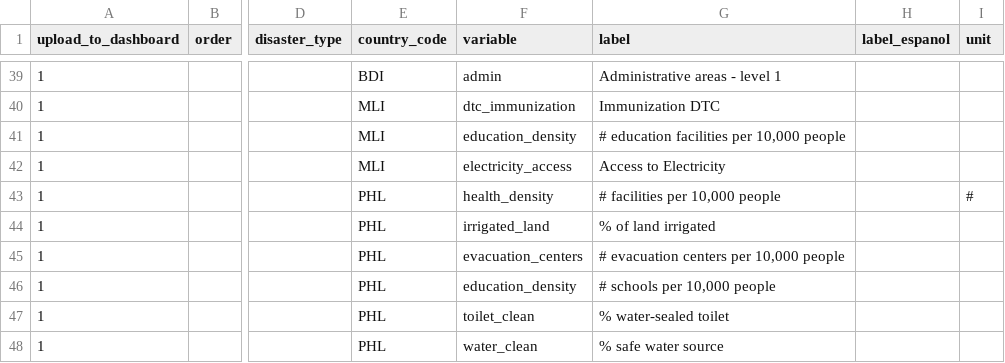
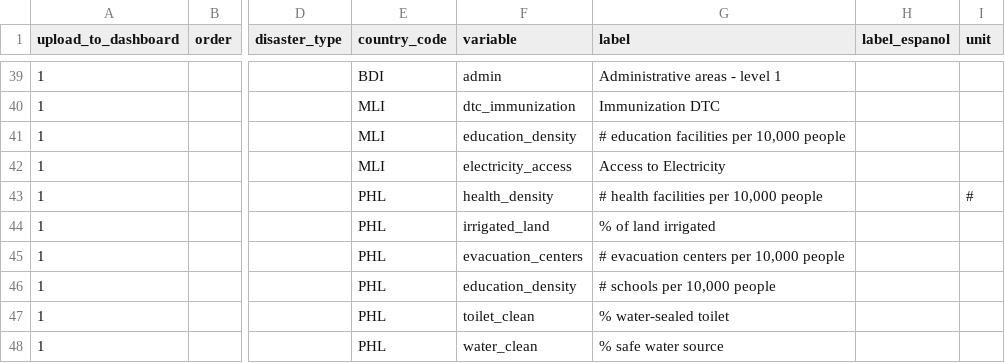
Before and after one commit to rodekruis/CommunityRisk, a CSV file: public/modules/dashboards/data/metadata_prototype.csv, drawn as a sheet; only a part is shown, gaps mark what is left out; the diff names each change by its address in the sheet, - before the commit and + after, or states it on an @@ line.

Commit message:
added PH data

```diff
--- a/public/modules/dashboards/data/metadata_prototype.csv
+++ b/public/modules/dashboards/data/metadata_prototype.csv
-G43 (label): # facilities per 10,000 people
+G43 (label): # health facilities per 10,000 people
```
